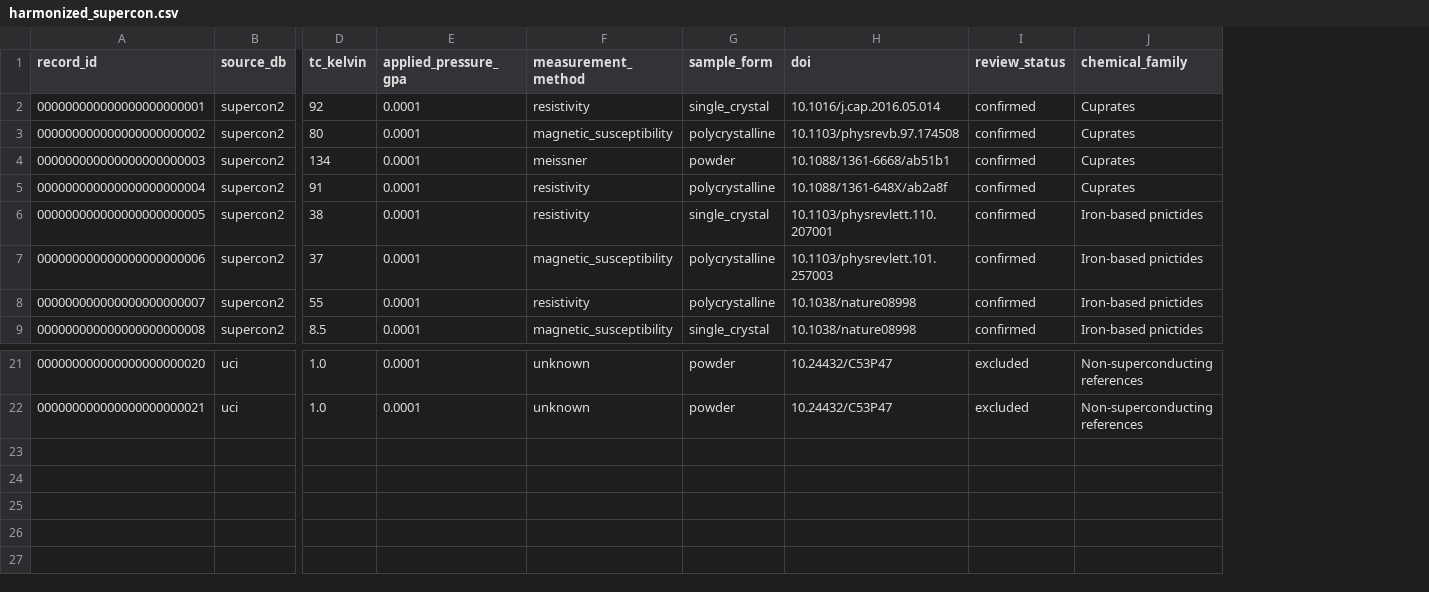
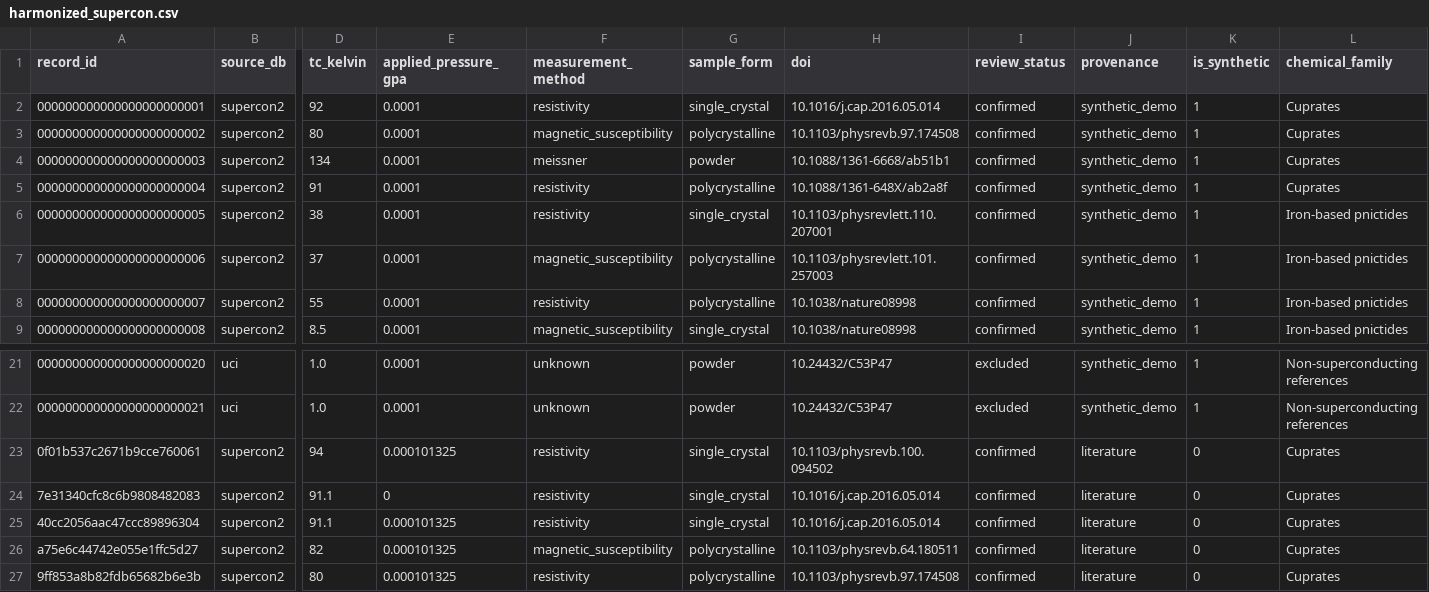
Before and after one commit to hudsonclavin-cloud/RT-SuperConductor, a CSV file: data/training/harmonized_supercon.csv, drawn as a sheet; only a part is shown, gaps mark what is left out; rows hold the shown columns only; the diff names each change by its address in the sheet, - before the commit and + after, or states it on an @@ line.

Commit message:
feat: harden provenance-aware training data

```diff
--- a/data/training/harmonized_supercon.csv
+++ b/data/training/harmonized_supercon.csv
+column J (provenance), rows 2-9: all synthetic_demo; rows 21-22: synthetic_demo | synthetic_demo
+column K (is_synthetic), rows 2-9: all 1; rows 21-22: 1 | 1
+row 23: 0f01b537c2671b9cce760061 | supercon2 | 94 | 0.000101325 | resistivity | single_crystal | 10.1103/physrevb.100.094502 | confirmed | literature | 0 | Cuprates
+row 24: 7e31340cfc8c6b9808482083 | supercon2 | 91.1 | 0 | resistivity | single_crystal | 10.1016/j.cap.2016.05.014 | confirmed | literature | 0 | Cuprates
+row 25: 40cc2056aac47ccc89896304 | supercon2 | 91.1 | 0.000101325 | resistivity | single_crystal | 10.1016/j.cap.2016.05.014 | confirmed | literature | 0 | Cuprates
+row 26: a75e6c44742e055e1ffc5d27 | supercon2 | 82 | 0.000101325 | magnetic_susceptibility | polycrystalline | 10.1103/physrevb.64.180511 | confirmed | literature | 0 | Cuprates
+row 27: 9ff853a8b82fdb65682b6e3b | supercon2 | 80 | 0.000101325 | resistivity | polycrystalline | 10.1103/physrevb.97.174508 | confirmed | literature | 0 | Cuprates
```
Also changed, not shown: 13 other files.
